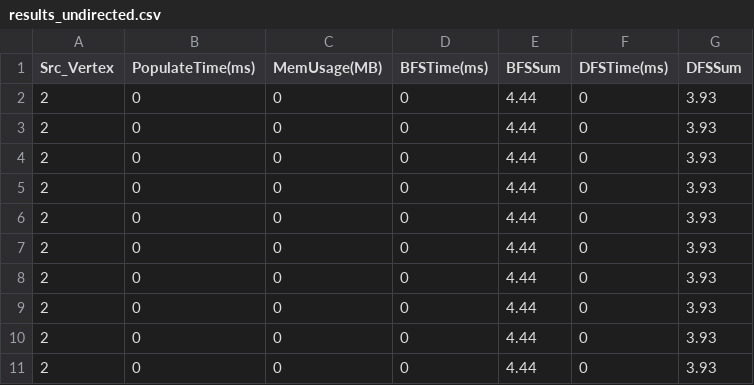
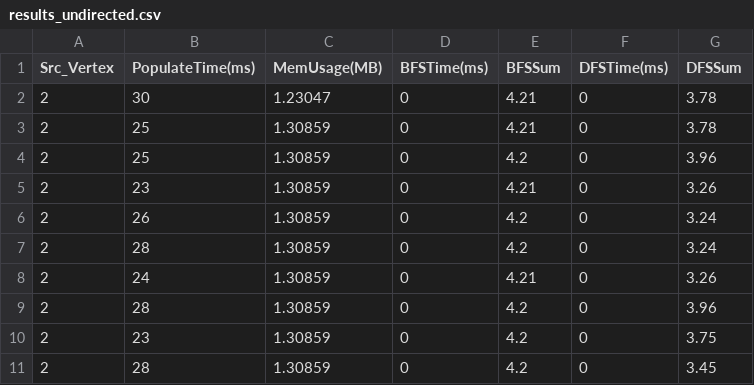
Before and after one commit to andreabosisio/hpgda2022_data-structures, a CSV file: results_undirected.csv, drawn as a sheet.

```diff
--- a/results_undirected.csv
+++ b/results_undirected.csv
@@ -1,11 +1,11 @@
 Src_Vertex,PopulateTime(ms),MemUsage(MB),BFSTime(ms),BFSSum,DFSTime(ms),DFSSum
-2,0,0,0,4.44,0,3.93
-2,0,0,0,4.44,0,3.93
-2,0,0,0,4.44,0,3.93
-2,0,0,0,4.44,0,3.93
-2,0,0,0,4.44,0,3.93
-2,0,0,0,4.44,0,3.93
-2,0,0,0,4.44,0,3.93
-2,0,0,0,4.44,0,3.93
-2,0,0,0,4.44,0,3.93
-2,0,0,0,4.44,0,3.93
+2,30,1.23047,0,4.21,0,3.78
+2,25,1.30859,0,4.21,0,3.78
+2,25,1.30859,0,4.2,0,3.96
+2,23,1.30859,0,4.21,0,3.26
+2,26,1.30859,0,4.2,0,3.24
+2,28,1.30859,0,4.2,0,3.24
+2,24,1.30859,0,4.21,0,3.26
+2,28,1.30859,0,4.2,0,3.96
+2,23,1.30859,0,4.2,0,3.75
+2,28,1.30859,0,4.2,0,3.45
```
Also changed, not shown: results_directed.csv, results_wiki-Talk.csv, 7 other files.
